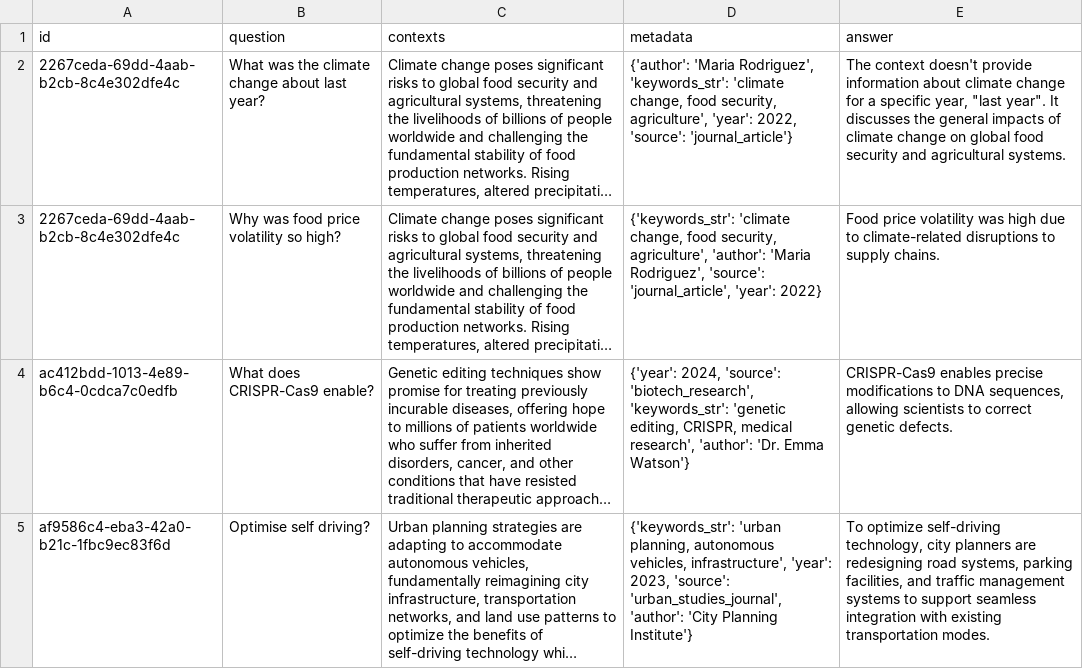
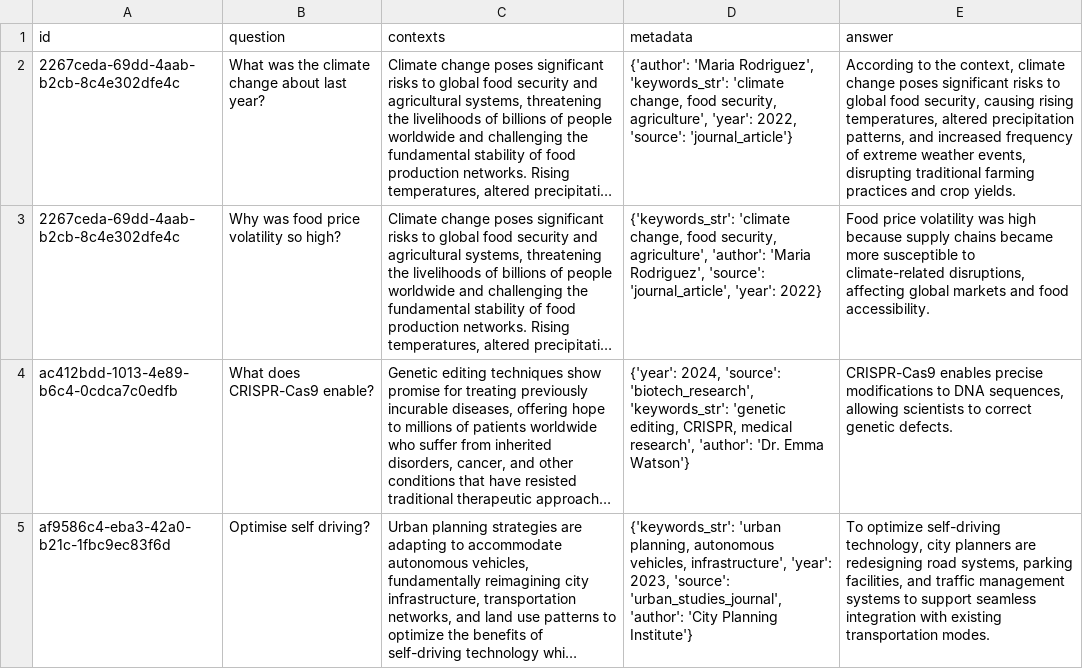
Before and after one commit to Python-Test-Engineer/eval-framework, a CSV file: src/case_study5/rag/chromadb_rag/05.6_evals_dataset.csv, drawn as a sheet; long unchanged cells end in …; the diff names each change by its address in the sheet, - before the commit and + after, or states it on an @@ line.

```diff
--- a/src/case_study5/rag/chromadb_rag/05.6_evals_dataset.csv
+++ b/src/case_study5/rag/chromadb_rag/05.6_evals_dataset.csv
-E2 (answer): The context doesn't provide information about climate change for a specific year, "last year". It discusses the general impacts of climate change on global food security and agricultural systems.
+E2 (answer): According to the context, climate change poses significant risks to global food security, causing rising temperatures, altered precipitation patterns, and increased frequency of extreme weather events, disrupting traditional farming practices and crop yields.
-E3 (answer): …was high due to climate-related disruptions to supply chains.
+E3 (answer): …was high because supply chains became more susceptible to climate-related disruptions, affecting global markets and food accessibility.
```
Also changed, not shown: src/case_study5/rag/chromadb_rag/05.5_answers.csv, 1 other file.
